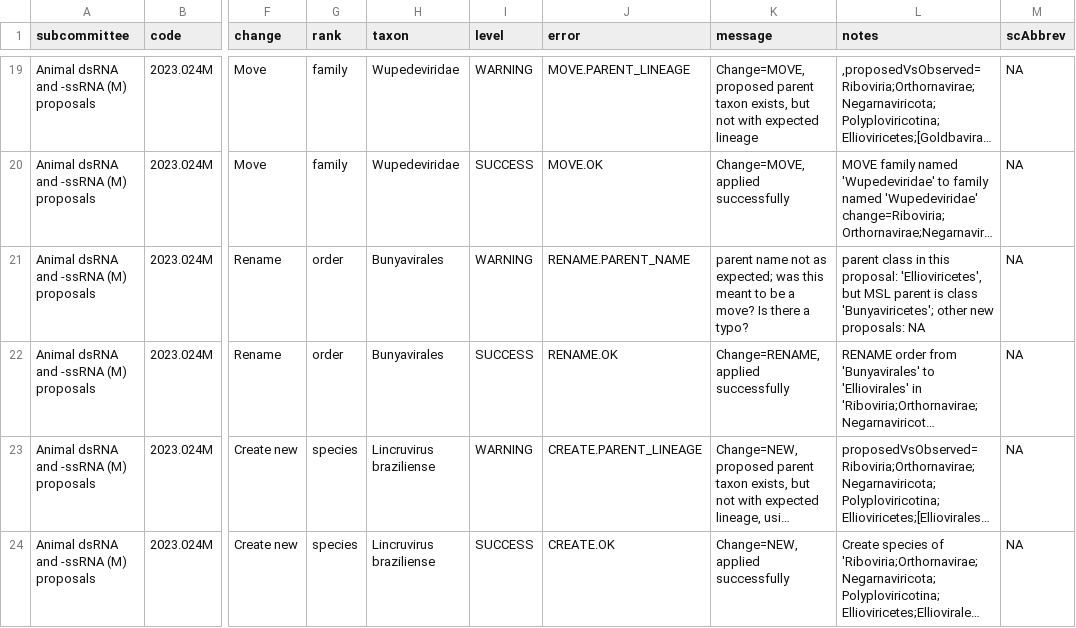
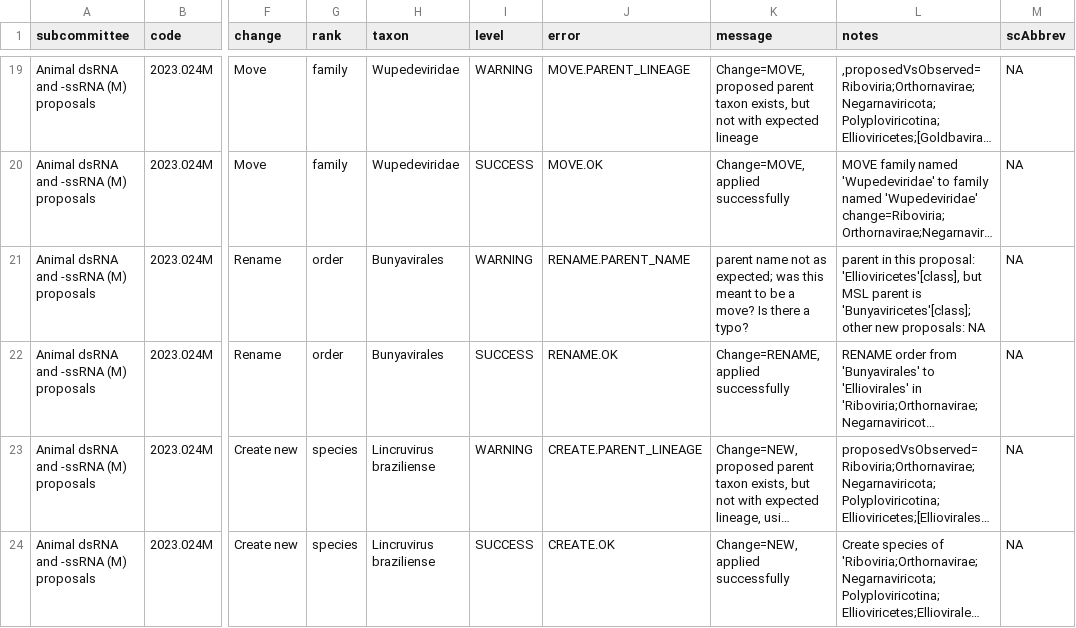
Before and after one commit to ICTV-Virus-Knowledgebase/ICTVproposalprocessor, a TSV file: testResults/proposalsTest8_renameThenCreate/QC.regression.tsv, drawn as a sheet; only a part is shown, gaps mark what is left out; long unchanged cells end in …; the diff names each change by its address in the sheet, - before the commit and + after, or states it on an @@ line.

Commit message:
improve RENAME.PARENT_NAME error message with correct parent rank.

```diff
--- a/testResults/proposalsTest8_renameThenCreate/QC.regression.tsv
+++ b/testResults/proposalsTest8_renameThenCreate/QC.regression.tsv
-L21 (notes): parent class in this proposal: 'Ellioviricetes', but MSL parent is class 'Bunyaviricetes'; other new…
+L21 (notes): parent in this proposal: 'Ellioviricetes'[class], but MSL parent is 'Bunyaviricetes'[class]; other new…
```
Also changed, not shown: 3 other files.
